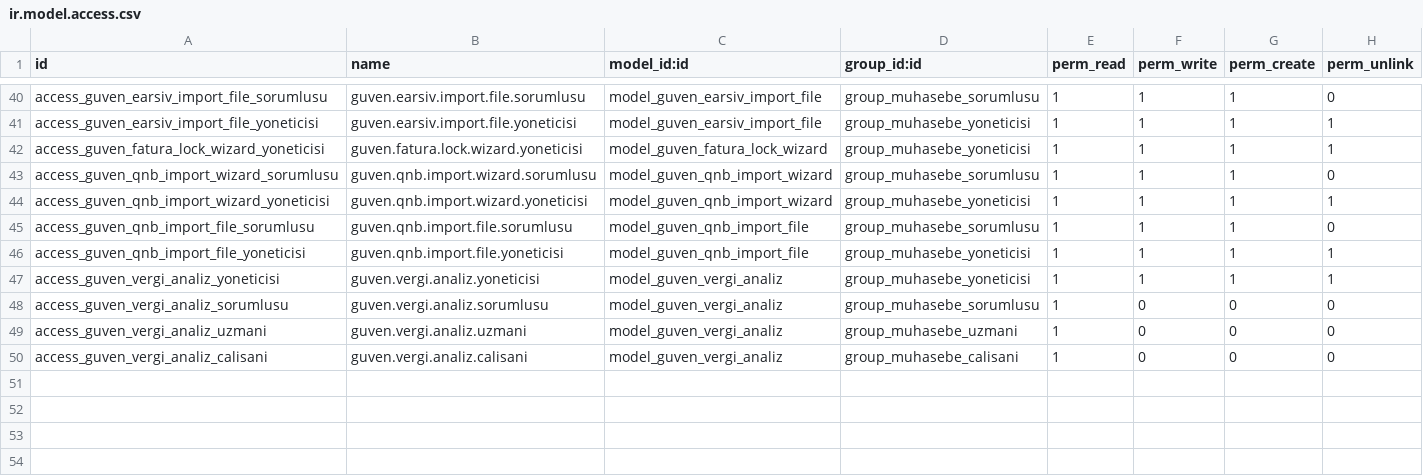
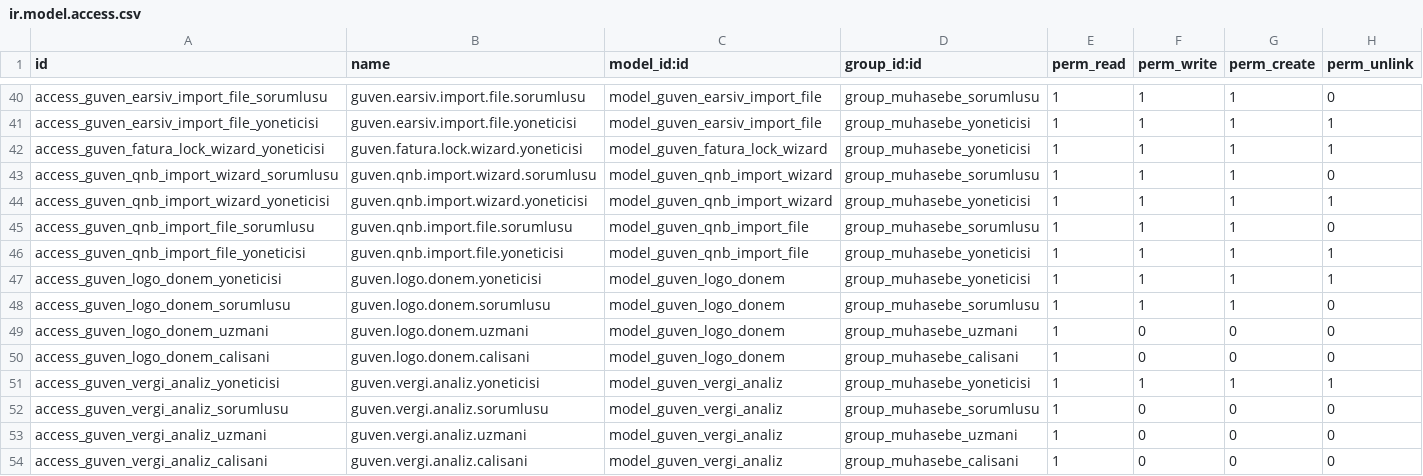
Before and after one commit to tsstekdeveloper/guven_addons, a CSV file: guven_fatura_analiz/security/ir.model.access.csv, drawn as a sheet; only a part is shown, gaps mark what is left out.

```diff
--- a/guven_fatura_analiz/security/ir.model.access.csv
+++ b/guven_fatura_analiz/security/ir.model.access.csv
@@ -46,2 +46,6 @@ access_guven_qnb_import_file_sorumlusu,guven.qnb.import.file.sorumlusu,model_guv
 access_guven_qnb_import_file_yoneticisi,guven.qnb.import.file.yoneticisi,model_guven_qnb_import_file,group_muhasebe_yoneticisi,1,1,1,1
+access_guven_logo_donem_yoneticisi,guven.logo.donem.yoneticisi,model_guven_logo_donem,group_muhasebe_yoneticisi,1,1,1,1
+access_guven_logo_donem_sorumlusu,guven.logo.donem.sorumlusu,model_guven_logo_donem,group_muhasebe_sorumlusu,1,1,1,0
+access_guven_logo_donem_uzmani,guven.logo.donem.uzmani,model_guven_logo_donem,group_muhasebe_uzmani,1,0,0,0
+access_guven_logo_donem_calisani,guven.logo.donem.calisani,model_guven_logo_donem,group_muhasebe_calisani,1,0,0,0
 access_guven_vergi_analiz_yoneticisi,guven.vergi.analiz.yoneticisi,model_guven_vergi_analiz,group_muhasebe_yoneticisi,1,1,1,1
```
Also changed, not shown: 6 other files.
